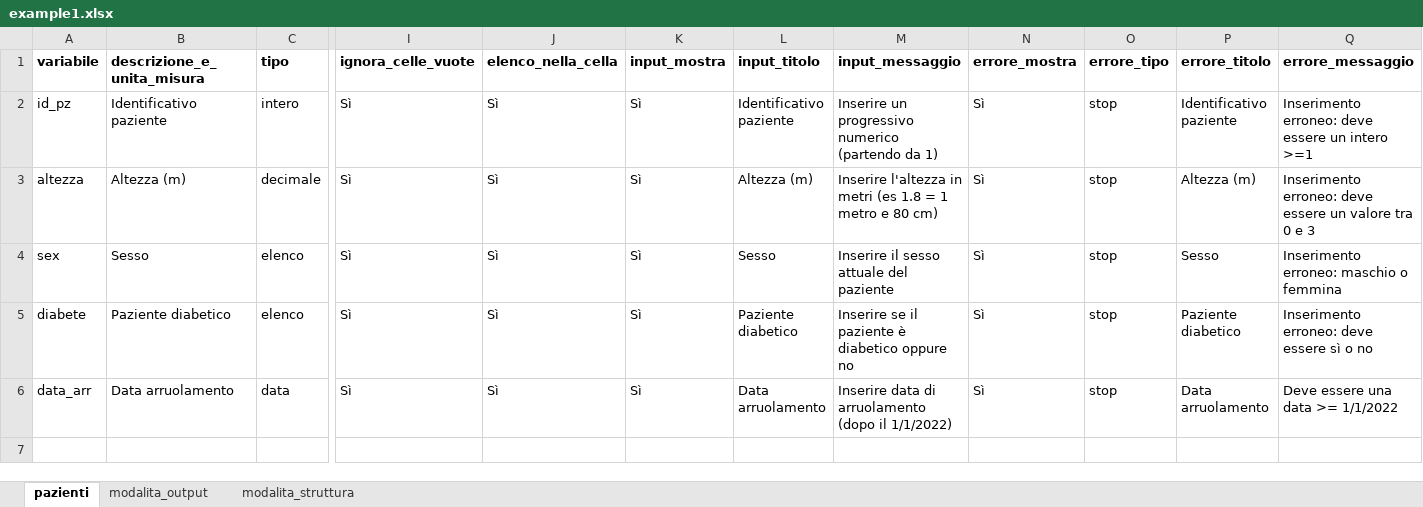
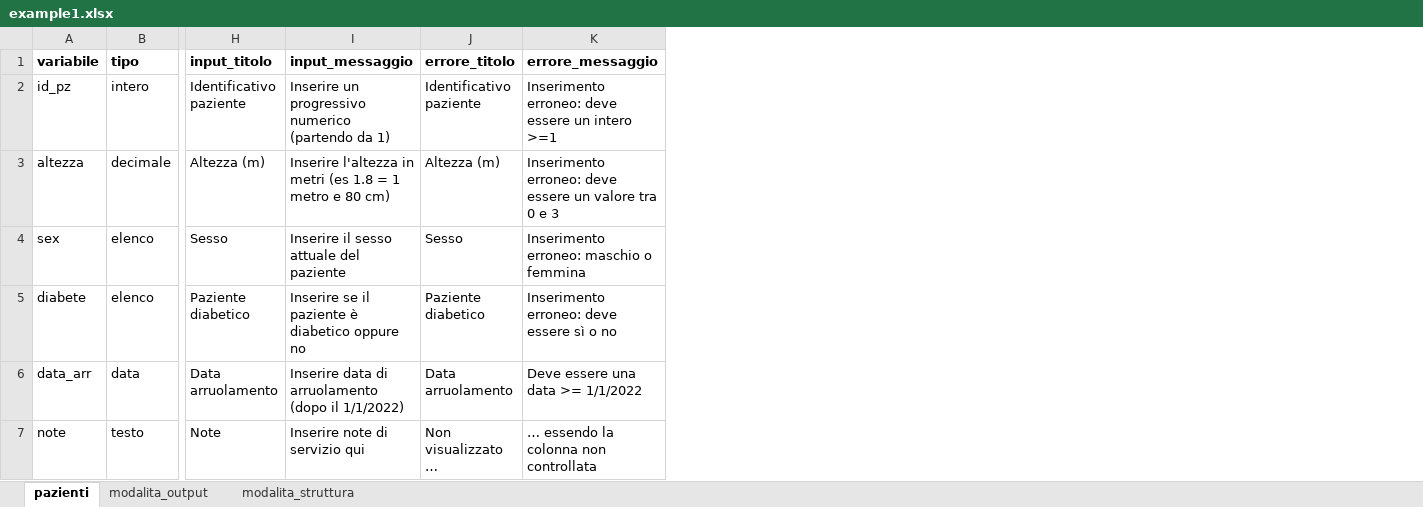
Before and after one commit to lbraglia/xlcrf, an Excel workbook: examples/example1.xlsx, sheet pazienti, drawn as a sheet; only a part is shown, gaps mark what is left out; values as stored, in another font and other column widths than the file's, no borders; removed rows and columns are numbered as before the commit, all else as after; rows hold the shown columns only; the diff names each change by its address in the sheet, - before the commit and + after, or states it on an @@ line.

```diff
--- a/examples/example1.xlsx (sheet pazienti)
+++ b/examples/example1.xlsx (sheet pazienti)
-column B (descrizione_e_unita_misura), rows 2-6: Identificativo paziente | Altezza (m) | Sesso | Paziente diabetico | Data arruolamento
-column I (ignora_celle_vuote), rows 2-6: all Sì
-column J (elenco_nella_cella), rows 2-6: all Sì
-column K (input_mostra), rows 2-6: all Sì
-column N (errore_mostra), rows 2-6: all Sì
-column O (errore_tipo), rows 2-6: all stop
+row 7: note | testo | Note | Inserire note di servizio qui | Non visualizzato … | … essendo la colonna non controllata
```
Also changed, not shown: sheet modalita_struttura, sheet modalita_output, formulas that keep their value, examples/example2.xlsx, 2 other files.
